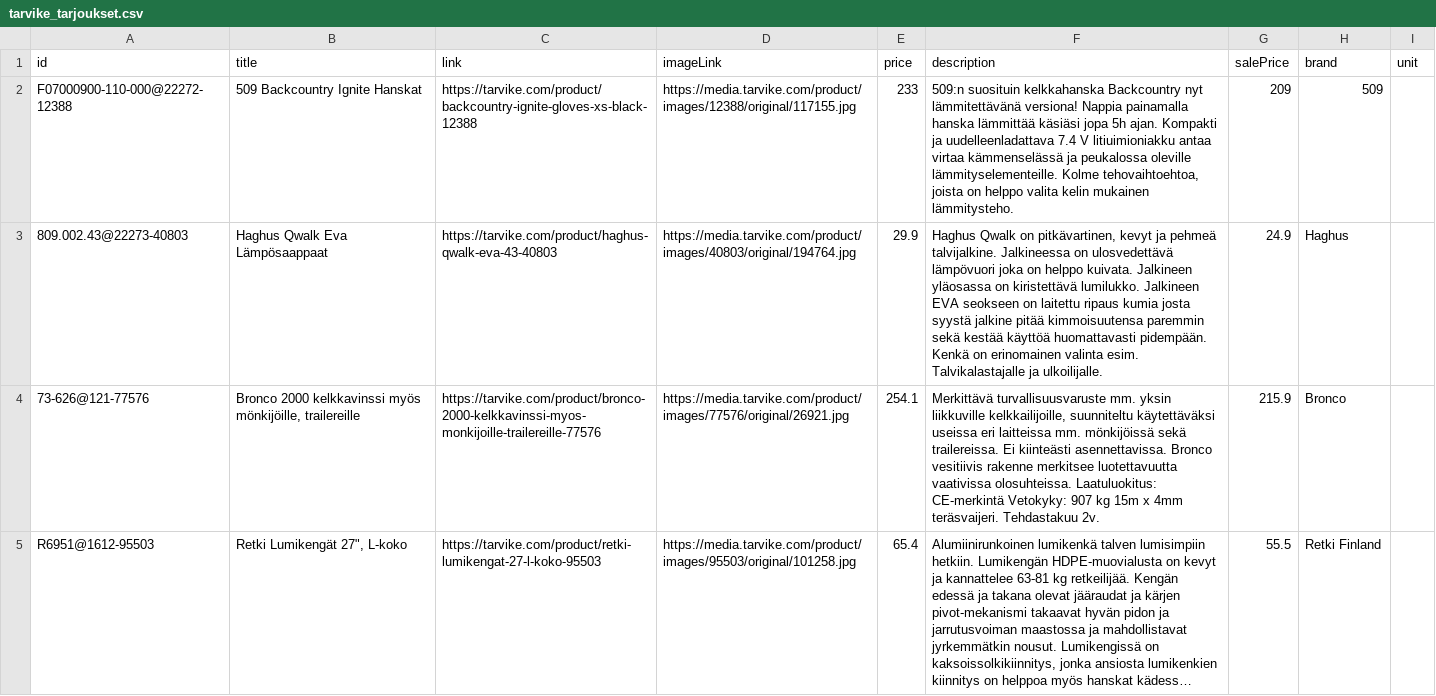
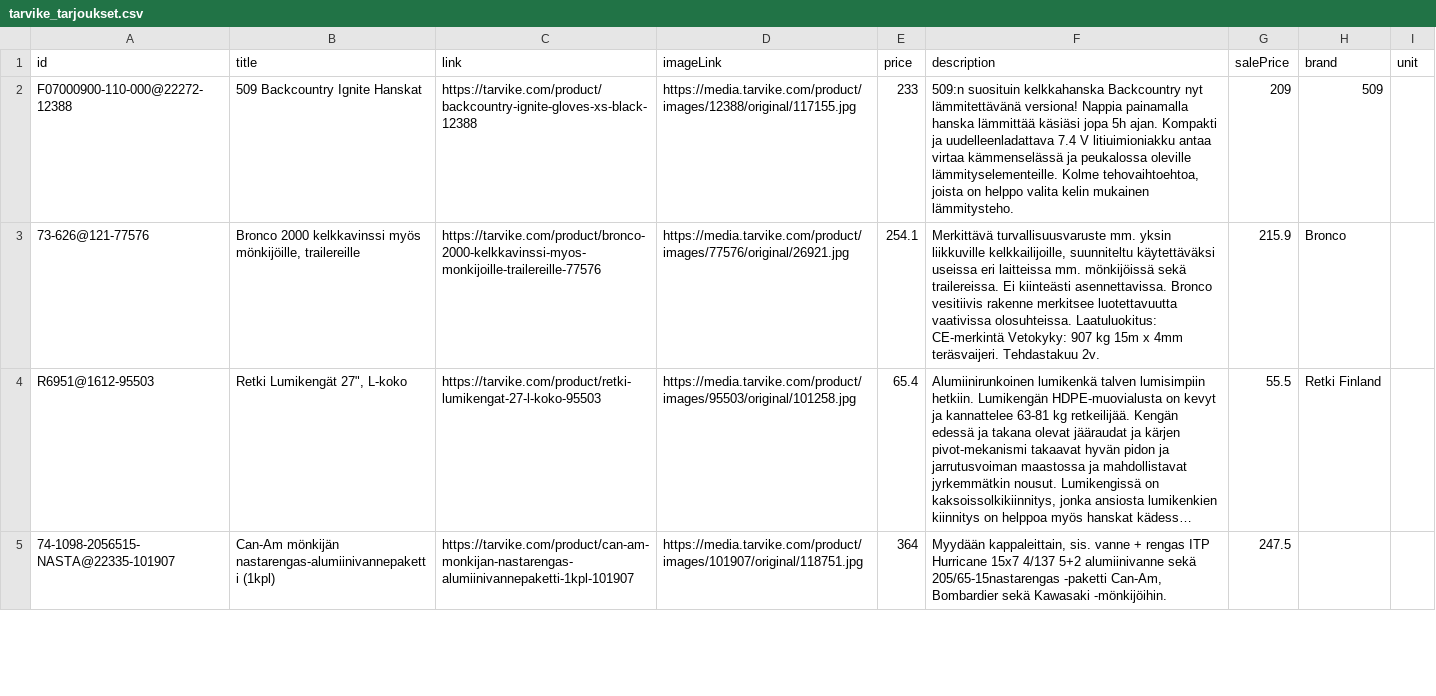
Before and after one commit to TarvikeTT/almadynamo, a CSV file: tarvike_tarjoukset.csv, drawn as a sheet; only a part is shown; the shorter side is filled out with more unchanged rows; long unchanged cells end in ….

```diff
--- a/tarvike_tarjoukset.csv
+++ b/tarvike_tarjoukset.csv
@@ -2,3 +2,2 @@ id,title,link,imageLink,price,description,salePrice,brand,unit
 F07000900-110-000@22272-12388,509 Backcountry Ignite Hanskat,https://tarvike.com/product/backcountry-ignite-gloves-xs-black-12388,https://media.tarvike.com/product/images/12388/original/117155.jpg,233,"509:n suosituin kelkkahanska Backcountry nyt lämmitettävänä versiona! Nappia painamalla hanska lämmittää käsiäsi jopa 5h ajan. Kompakti ja uudelleenladattava 7.4 V litiuimioniakku antaa virtaa kämmenselässä ja peukalossa oleville lämmityselementeille. Kolme tehovaihtoehtoa, joista on helppo valita kelin mukainen lämmitysteho.",209,509,
-809.002.43@22273-40803,Haghus Qwalk Eva Lämpösaappaat,https://tarvike.com/product/haghus-qwalk-eva-43-40803,https://media.tarvike.com/product/images/40803/original/194764.jpg,29.9,"Haghus Qwalk on pitkävartinen, kevyt ja pehmeä talvijalkine. Jalkineessa on ulosvedettävä lämpövuori joka on helppo kuivata. Jalkineen yläosassa on kiristettävä lumilukko. Jalkineen EVA seokseen on laitettu ripaus kumia josta syystä jalkine pitää kimmoisuutensa paremmin sekä kestää käyttöä huomattavasti pidempään. Kenkä on erinomainen valinta esim. Talvikalastajalle ja ulkoilijalle.",24.9,Haghus,
 73-626@121-77576,"Bronco 2000 kelkkavinssi myös mönkijöille, trailereille",https://tarvike.com/product/bronco-2000-kelkkavinssi-myos-monkijoille-trailereille-77576,https://media.tarvike.com/product/images/77576/original/26921.jpg,254.1,"Merkittävä turvallisuusvaruste mm. yksin liikkuville kelkkailijoille, suunniteltu käytettäväksi useissa eri laitteissa mm. mönkijöissä sekä trailereissa. Ei kiinteästi asennettavissa. Bronco vesitiivis rakenne merkitsee luotettavuutta vaativissa olosuhteissa. Laatuluokitus: CE-merkintä Vetokyky: 907 kg 15m x 4mm teräsvaijeri. Tehdastakuu 2v.",215.9,Bronco,
```
